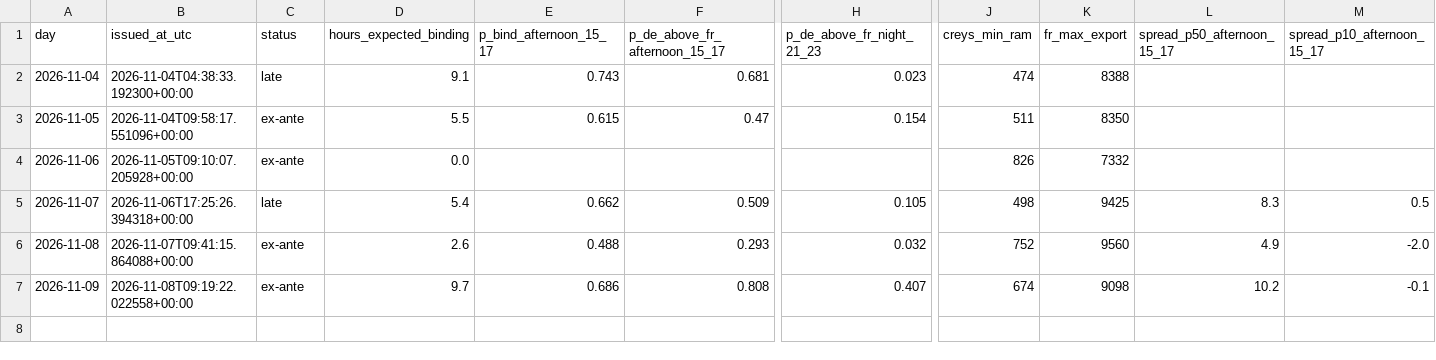
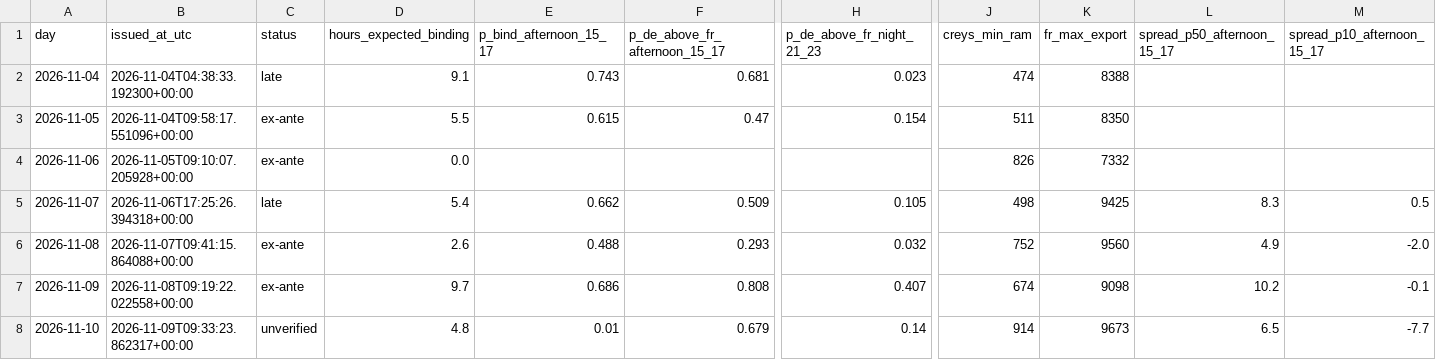
Before and after one commit to Tarjeikr/fbcast, a CSV file: forecasts/log.csv, drawn as a sheet; only a part is shown, gaps mark what is left out; rows hold the shown columns only; the diff names each change by its address in the sheet, - before the commit and + after, or states it on an @@ line.

```diff
--- a/forecasts/log.csv
+++ b/forecasts/log.csv
+row 8: 2026-11-10 | 2026-11-09T09:33:23.862317+00:00 | unverified | 4.8 | 0.01 | 0.679 | 0.14 | 914 | 9673 | 6.5 | -7.7
```
